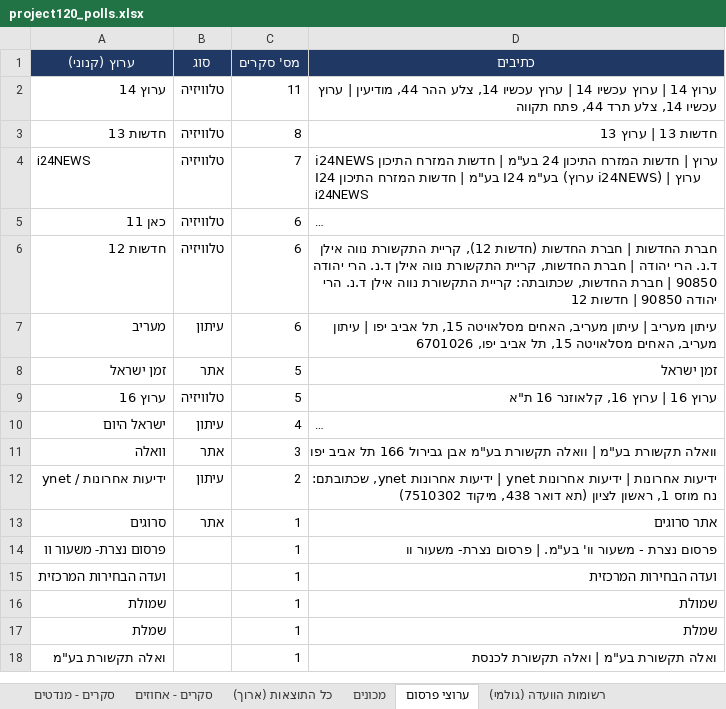
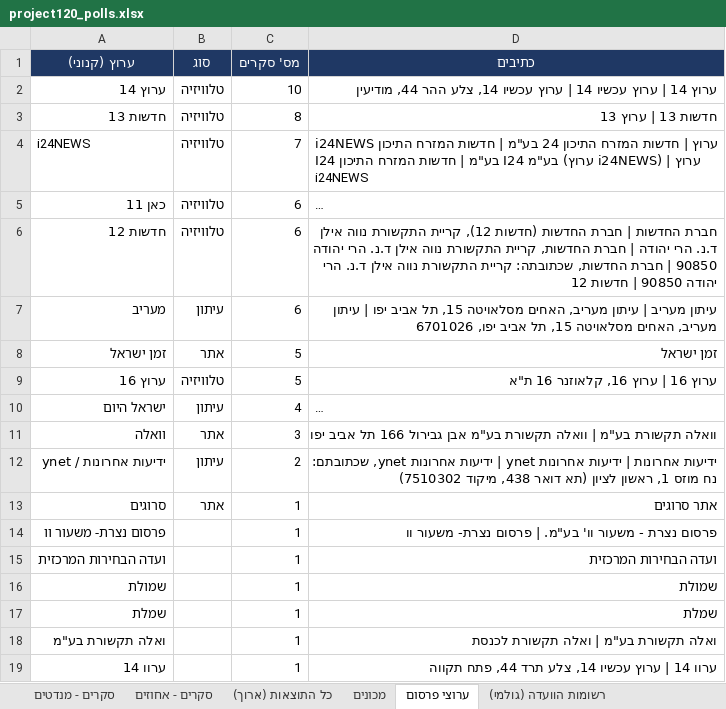
Before and after one commit to lautmanaha/project120, an Excel workbook: exports/project120_polls.xlsx, sheet ערוצי פרסום, drawn as a sheet; long unchanged cells end in …; values as stored, in another font and other column widths than the file's, no borders; the diff names each change by its address in the sheet, - before the commit and + after, or states it on an @@ line.

```diff
--- a/exports/project120_polls.xlsx (sheet ערוצי פרסום)
+++ b/exports/project120_polls.xlsx (sheet ערוצי פרסום)
-C2 (מס' סקרים): 11
+C2 (מס' סקרים): 10
-D2 (כתיבים): …44, מודיעין | ערוץ עכשיו 14, צלע תרד 44, פתח תקווה
+D2 (כתיבים): …44, מודיעין
+row 19: ערוו 14 |  | 1 | ערוו 14 | ערוץ עכשיו 14, צלע תרד 44, פתח תקווה
```
Also changed, not shown: sheet כל התוצאות (ארוך), sheet רשומות הוועדה (גולמי), sheet סקרים - מנדטים, sheet מכונים, sheet סקרים - אחוזים, 3 other files.
